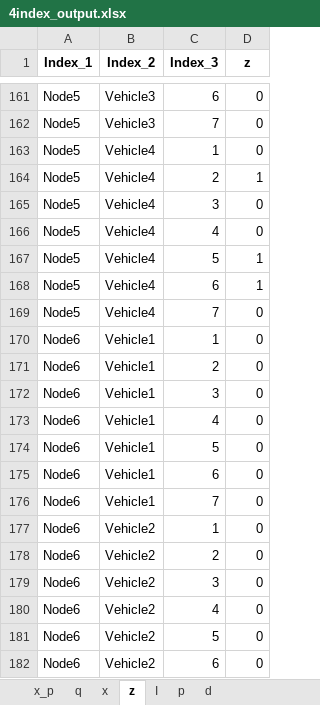
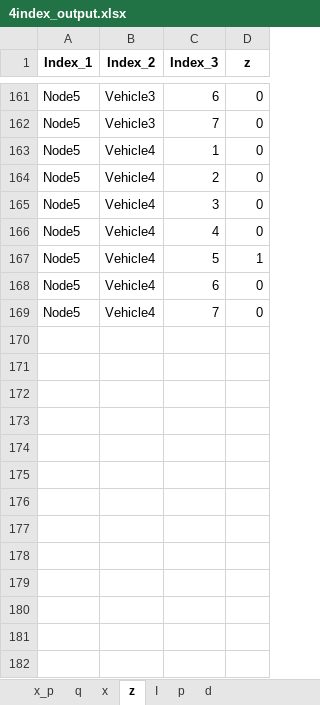
Before and after one commit to lucas-academico/PRP_comparison, an Excel workbook: testing/4index_output.xlsx, sheet z, drawn as a sheet; only a part is shown, gaps mark what is left out; values as stored, in another font and other column widths than the file's, no borders; the diff covers the shown part only; the diff names each change by its address in the sheet, - before the commit and + after, or states it on an @@ line.

```diff
--- a/testing/4index_output.xlsx (sheet z)
+++ b/testing/4index_output.xlsx (sheet z)
-D164 (z): 1
+D164 (z): 0
-D168 (z): 1
+D168 (z): 0
-row 170: Node6 | Vehicle1 | 1 | 0
-row 171: Node6 | Vehicle1 | 2 | 0
-row 172: Node6 | Vehicle1 | 3 | 0
-row 173: Node6 | Vehicle1 | 4 | 0
-row 174: Node6 | Vehicle1 | 5 | 0
-row 175: Node6 | Vehicle1 | 6 | 0
-row 176: Node6 | Vehicle1 | 7 | 0
-row 177: Node6 | Vehicle2 | 1 | 0
-row 178: Node6 | Vehicle2 | 2 | 0
-row 179: Node6 | Vehicle2 | 3 | 0
-row 180: Node6 | Vehicle2 | 4 | 0
-row 181: Node6 | Vehicle2 | 5 | 0
-row 182: Node6 | Vehicle2 | 6 | 0
```
Also changed, not shown: 43 removed rows and 14 edited cells elsewhere in this sheet, sheet q, sheet x, sheet I, sheet d, sheet p, sheet x_p, testing/2flow_output.xlsx, 4 other files.
